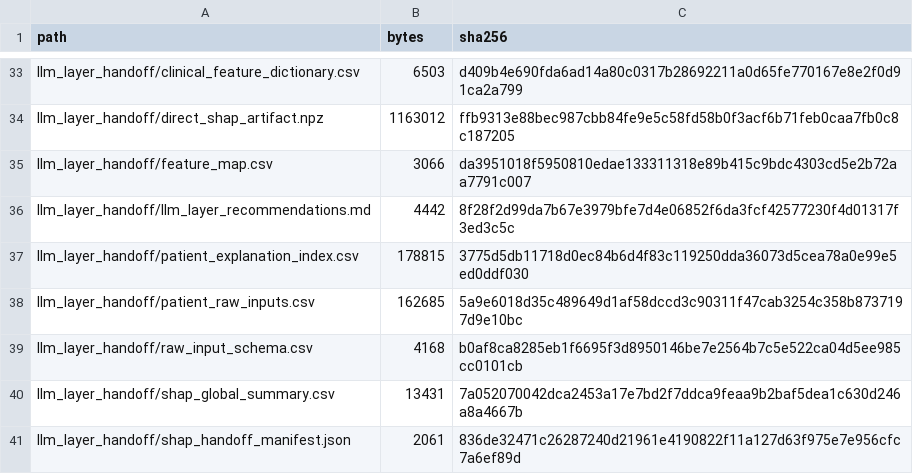
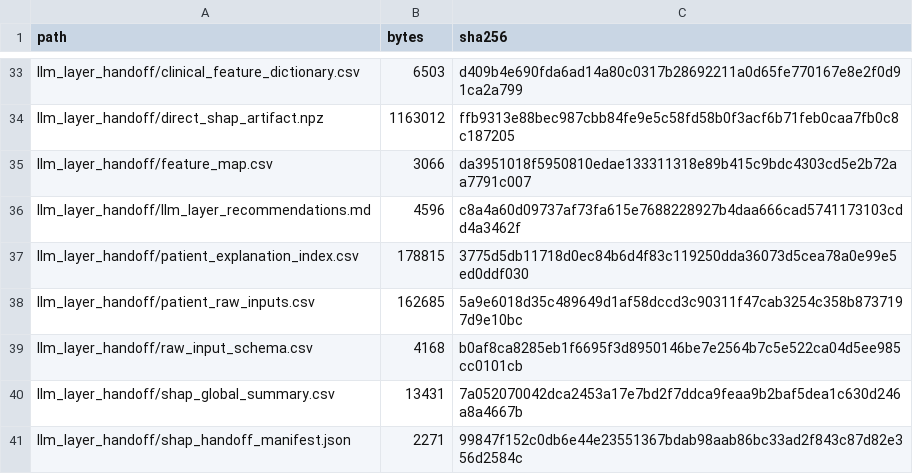
Before and after one commit to rafsan062/Parkinsons-Fall-Risk-Prediction, a CSV file: export_manifest.csv, drawn as a sheet; only a part is shown, gaps mark what is left out; the diff covers the shown part only.

```diff
--- a/export_manifest.csv
+++ b/export_manifest.csv
@@ -35,3 +35,3 @@ llm_layer_handoff/direct_shap_artifact.npz,1163012,ffb9313e88bec987cbb84fe9e5c58
 llm_layer_handoff/feature_map.csv,3066,da3951018f5950810edae133311318e89b415c9bdc4303cd5e2b72aa7791c007
-llm_layer_handoff/llm_layer_recommendations.md,4442,8f28f2d99da7b67e3979bfe7d4e06852f6da3fcf42577230f4d01317f3ed3c5c
+llm_layer_handoff/llm_layer_recommendations.md,4596,c8a4a60d09737af73fa615e7688228927b4daa666cad5741173103cdd4a3462f
 llm_layer_handoff/patient_explanation_index.csv,178815,3775d5db11718d0ec84b6d4f83c119250dda36073d5cea78a0e99e5ed0ddf030
@@ -40,2 +40,2 @@ llm_layer_handoff/raw_input_schema.csv,4168,b0af8ca8285eb1f6695f3d8950146be7e256
 llm_layer_handoff/shap_global_summary.csv,13431,7a052070042dca2453a17e7bd2f7ddca9feaa9b2baf5dea1c630d246a8a4667b
-llm_layer_handoff/shap_handoff_manifest.json,2061,836de32471c26287240d21961e4190822f11a127d63f975e7e956cfc7a6ef89d
+llm_layer_handoff/shap_handoff_manifest.json,2271,99847f152c0db6e44e23551367bdab98aab86bc33ad2f843c87d82e356d2584c
```
Also changed, not shown: 34 edited cells elsewhere in this file, 19 other files.
